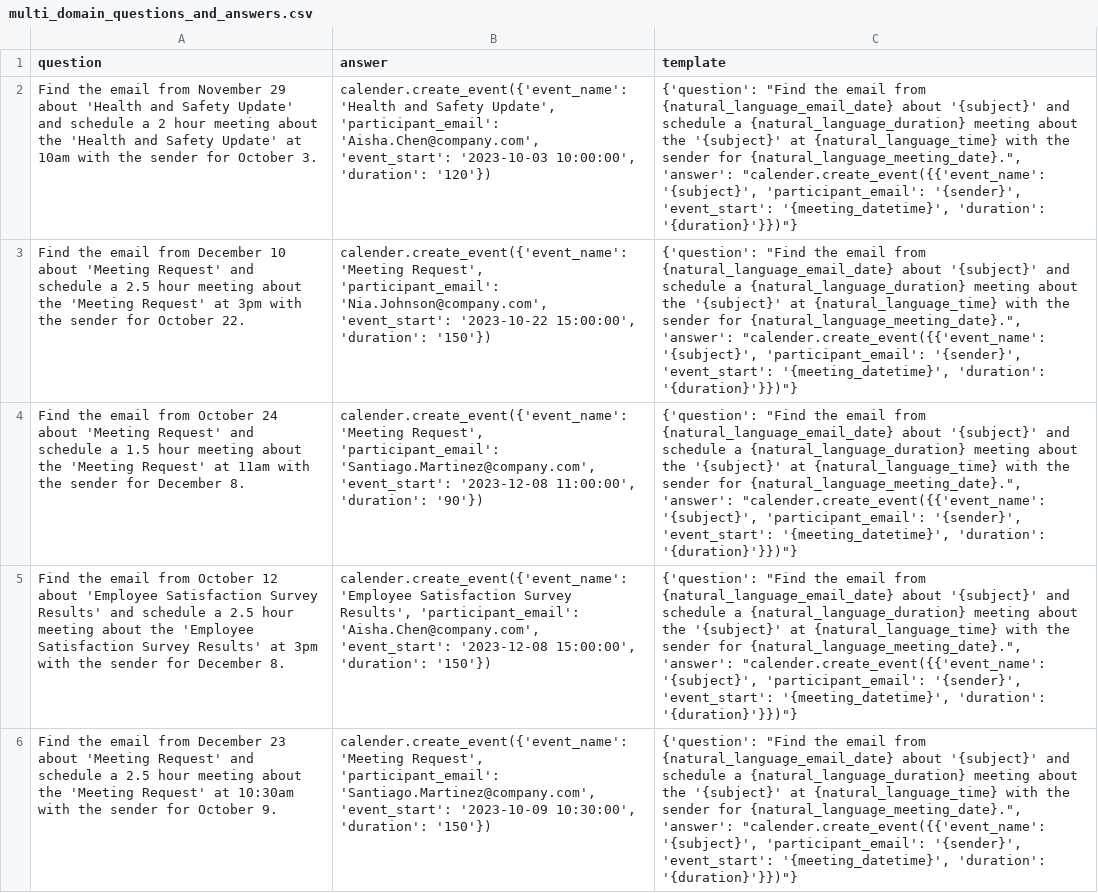
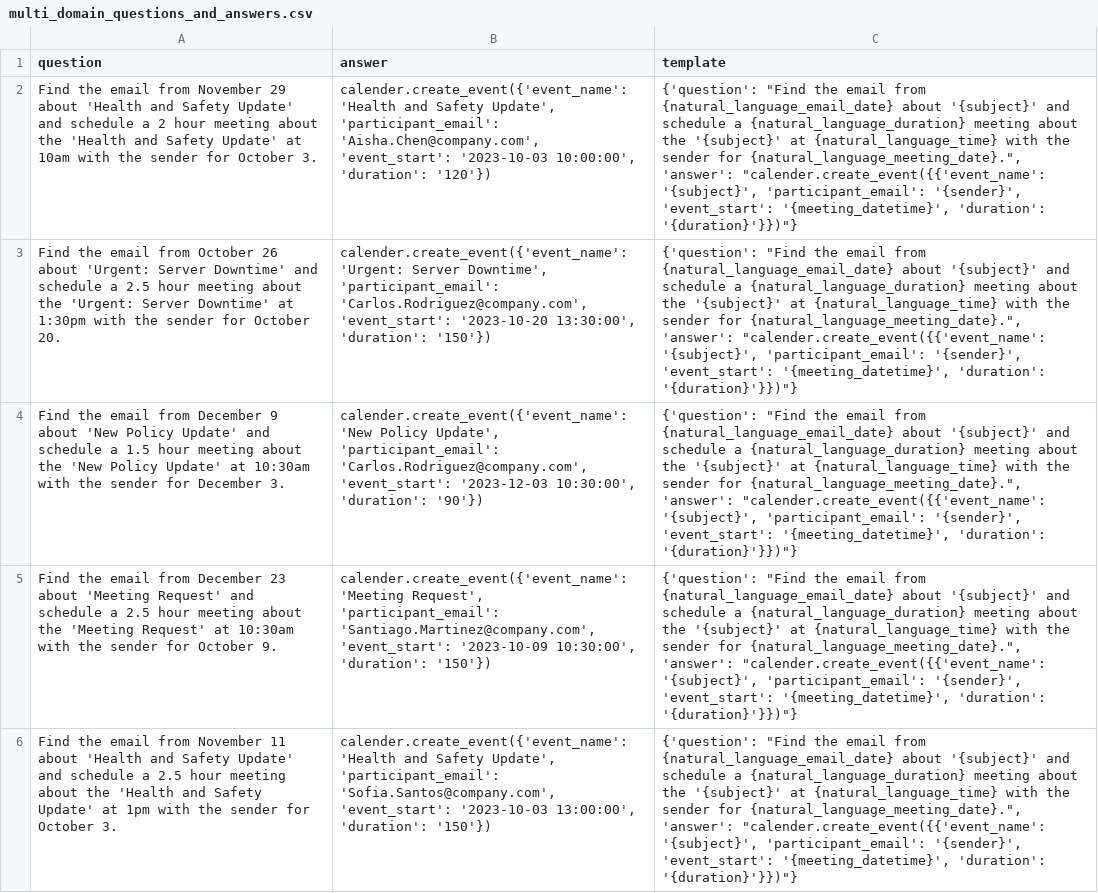
Before and after one commit to olly-styles/WorkBench, a CSV file: data/processed/multi_domain_questions_and_answers.csv, drawn as a sheet; only a part is shown; removed rows and columns are numbered as before the commit, all else as after; the diff covers the shown part only; the diff names each change by its address in the sheet, - before the commit and + after, or states it on an @@ line.

Commit message:
add a second multi domain event

```diff
--- a/data/processed/multi_domain_questions_and_answers.csv
+++ b/data/processed/multi_domain_questions_and_answers.csv
-A3 (question): …email from December 10 about 'Meeting Request' and schedule a 2.5 hour meeting about the 'Meeting Request' at 3pm with the sender for October 22.
+A3 (question): …email from October 26 about 'Urgent: Server Downtime' and schedule a 2.5 hour meeting about the 'Urgent: Server Downtime' at 1:30pm with the sender for October 20.
-B3 (answer): calender.create_event({'event_name': 'Meeting Request', 'participant_email': 'Nia.Johnson@company.com', 'event_start': '2023-10-22 15:00:00', 'duration': '150'})
+B3 (answer): calender.create_event({'event_name': 'Urgent: Server Downtime', 'participant_email': 'Carlos.Rodriguez@company.com', 'event_start': '2023-10-20 13:30:00', 'duration': '150'})
-A4 (question): …email from October 24 about 'Meeting Request' and schedule a 1.5 hour meeting about the 'Meeting Request' at 11am with the sender for December 8.
+A4 (question): …email from December 9 about 'New Policy Update' and schedule a 1.5 hour meeting about the 'New Policy Update' at 10:30am with the sender for December 3.
-B4 (answer): calender.create_event({'event_name': 'Meeting Request', 'participant_email': 'Santiago.Martinez@company.com', 'event_start': '2023-12-08 11:00:00', 'duration': '90'})
+B4 (answer): calender.create_event({'event_name': 'New Policy Update', 'participant_email': 'Carlos.Rodriguez@company.com', 'event_start': '2023-12-03 10:30:00', 'duration': '90'})
-row 5: Find the email from October 12 about 'Employee Satisfaction Survey Results' and schedule a 2.5 hour meeting about the 'Employee Satisfaction Survey Results' at 3pm with the sender for December 8. | calender.create_event({'event_name': 'Employee Satisfaction Survey Results', 'participant_email': 'Aisha.Chen@company.com', 'event_start': '2023-12-08 15:00:00', 'duration': '150'}) | {'question': "Find the email from {natural_language_email_date} about '{subject}' and schedule a {natural_language_duration} meeting about the '{subject}' at {natural_language_time} with the sender for {natural_language_meeting_date}.", 'answer': "calender.create_event({{'event_name': '{subject}', 'participant_email': '{sender}', 'event_start': '{meeting_datetime}', 'duration': '{duration}'}})"}
+row 6: Find the email from November 11 about 'Health and Safety Update' and schedule a 2.5 hour meeting about the 'Health and Safety Update' at 1pm with the sender for October 3. | calender.create_event({'event_name': 'Health and Safety Update', 'participant_email': 'Sofia.Santos@company.com', 'event_start': '2023-10-03 13:00:00', 'duration': '150'}) | {'question': "Find the email from {natural_language_email_date} about '{subject}' and schedule a {natural_language_duration} meeting about the '{subject}' at {natural_language_time} with the sender for {natural_language_meeting_date}.", 'answer': "calender.create_event({{'event_name': '{subject}', 'participant_email': '{sender}', 'event_start': '{meeting_datetime}', 'duration': '{duration}'}})"}
```
Also changed, not shown: 5 added rows elsewhere in this file, 1 other file.
